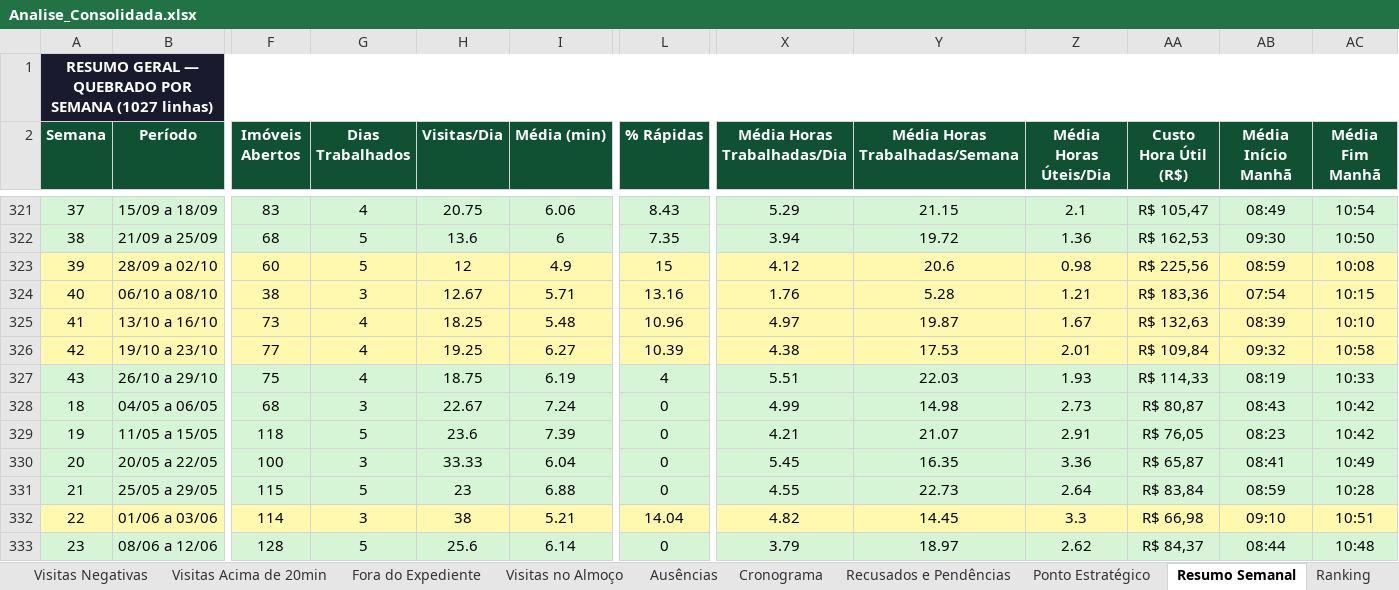
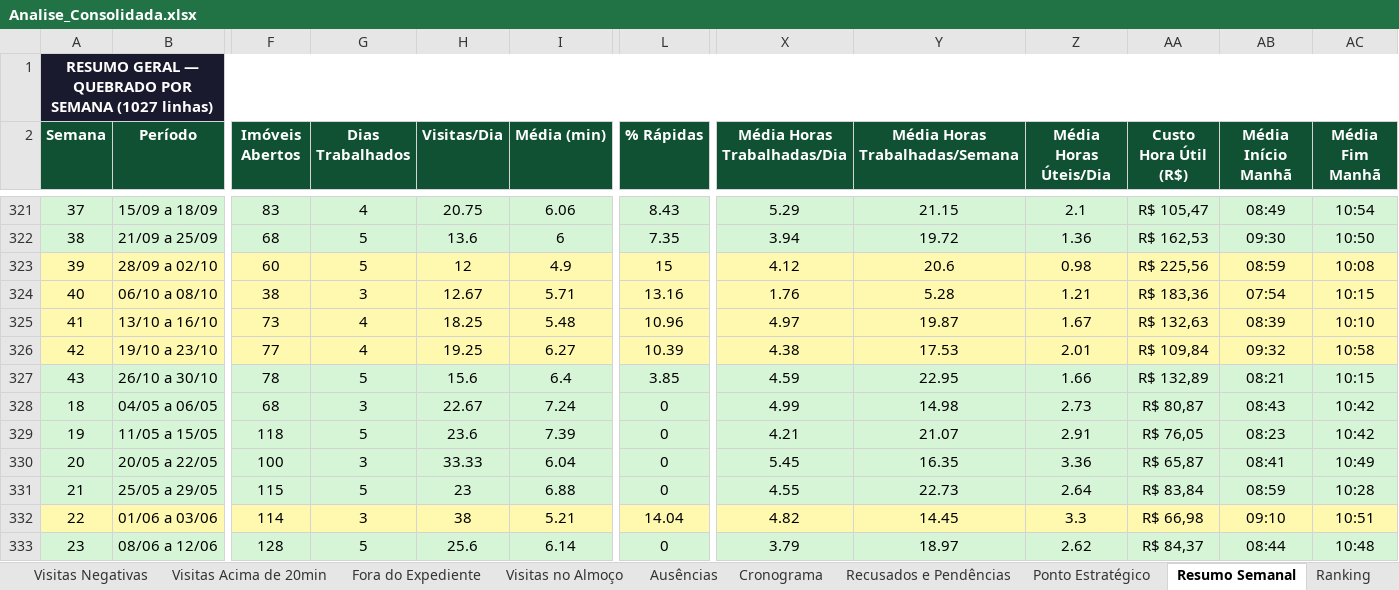
Before and after one commit to LucsDevPro/Sentinela, an Excel workbook: data/Analise_Consolidada.xlsx, sheet Resumo Semanal, drawn as a sheet; only a part is shown, gaps mark what is left out; values as stored, in another font and other column widths than the file's, no borders; the diff names each change by its address in the sheet, - before the commit and + after, or states it on an @@ line.

```diff
--- a/data/Analise_Consolidada.xlsx (sheet Resumo Semanal)
+++ b/data/Analise_Consolidada.xlsx (sheet Resumo Semanal)
-B327 (Período): 26/10 a 29/10
+B327 (Período): 26/10 a 30/10
-F327 (Imóveis Abertos): 75
+F327 (Imóveis Abertos): 78
-G327 (Dias Trabalhados): 4
+G327 (Dias Trabalhados): 5
-H327 (Visitas/Dia): 18.75
+H327 (Visitas/Dia): 15.6
-I327 (Média (min)): 6.19
+I327 (Média (min)): 6.4
-L327 (% Rápidas): 4
+L327 (% Rápidas): 3.85
-X327 (Média Horas Trabalhadas/Dia): 5.51
+X327 (Média Horas Trabalhadas/Dia): 4.59
-Y327 (Média Horas Trabalhadas/Semana): 22.03
+Y327 (Média Horas Trabalhadas/Semana): 22.95
-Z327 (Média Horas Úteis/Dia): 1.93
+Z327 (Média Horas Úteis/Dia): 1.66
-AA327 (Custo Hora Útil (R$)): R$ 114,33
+AA327 (Custo Hora Útil (R$)): R$ 132,89
-AB327 (Média Início Manhã): 08:19
+AB327 (Média Início Manhã): 08:21
-AC327 (Média Fim Manhã): 10:33
+AC327 (Média Fim Manhã): 10:15
```
Also changed, not shown: sheet Visitas Acima de 20min, sheet Ranking, sheet Por Área, sheet Resumo Geral, sheet Ausências, sheet Recusados e Pendências, data/historico/semana_327.xlsx, data/historico/semana_328.xlsx, 29 other files.
